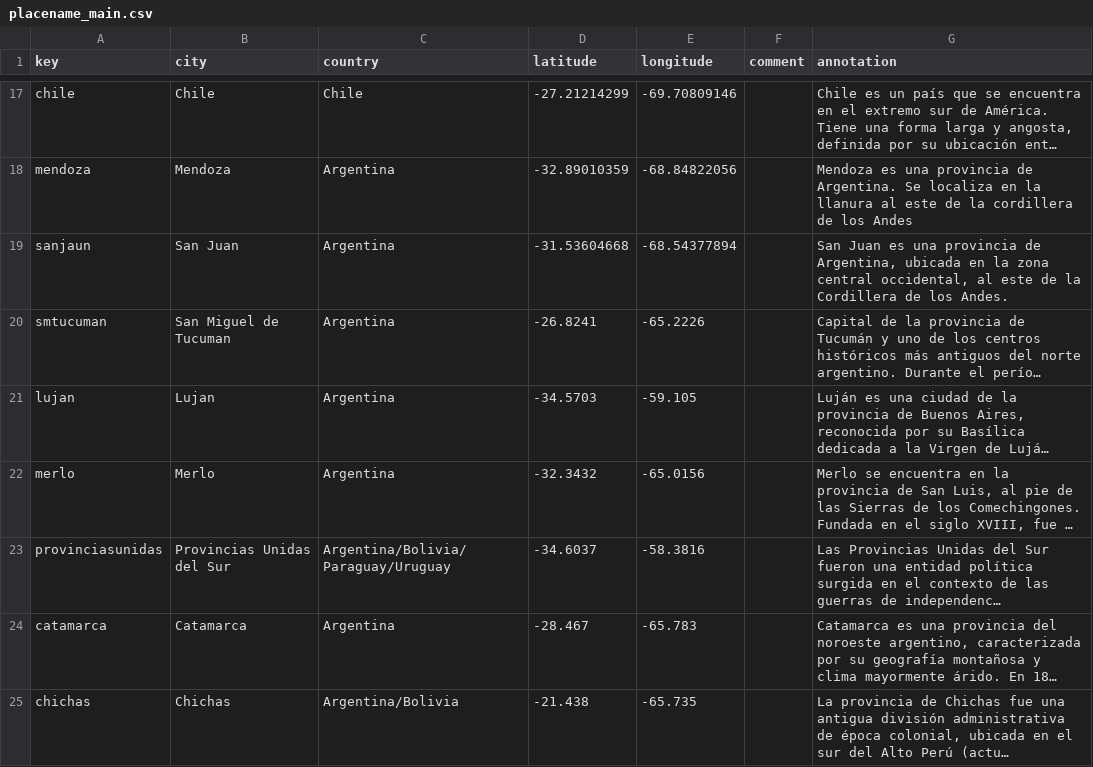
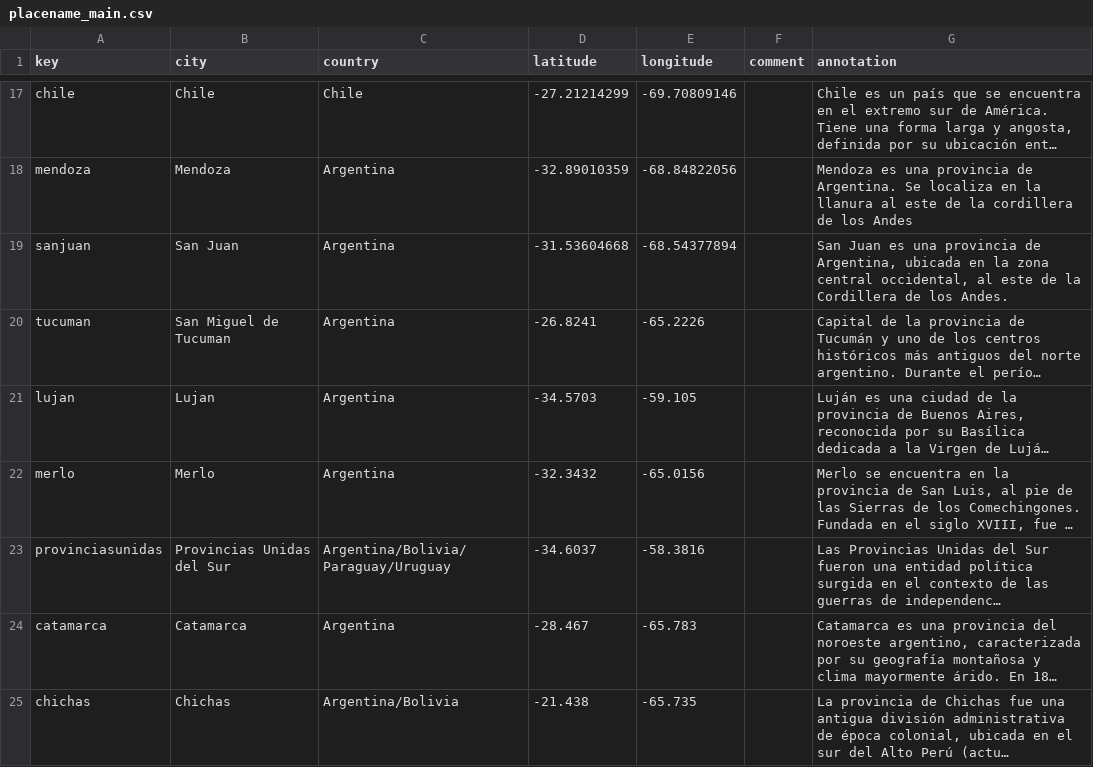
Before and after one commit to mirandaflorencia/florindependencia, a CSV file: _data/placename_main.csv, drawn as a sheet; only a part is shown, gaps mark what is left out; long unchanged cells end in …; the diff covers the shown part only; the diff names each change by its address in the sheet, - before the commit and + after, or states it on an @@ line.

Commit message:
agrego lugares

```diff
--- a/_data/placename_main.csv
+++ b/_data/placename_main.csv
-A19 (key): sanjaun
+A19 (key): sanjuan
-A20 (key): smtucuman
+A20 (key): tucuman
```
Also changed, not shown: 23 removed rows elsewhere in this file.
